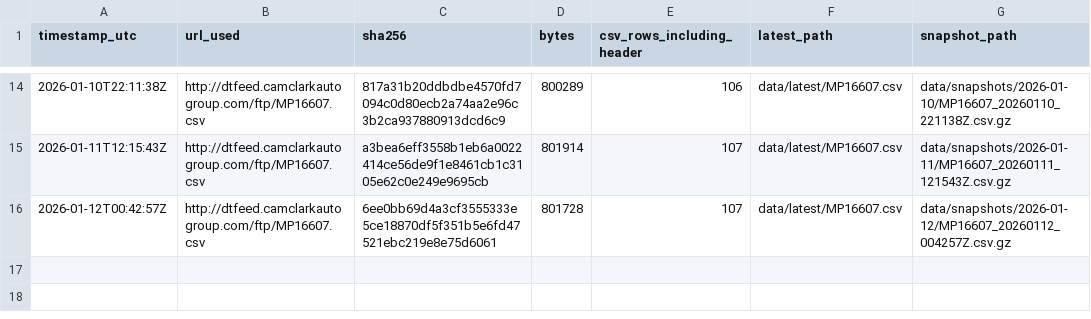
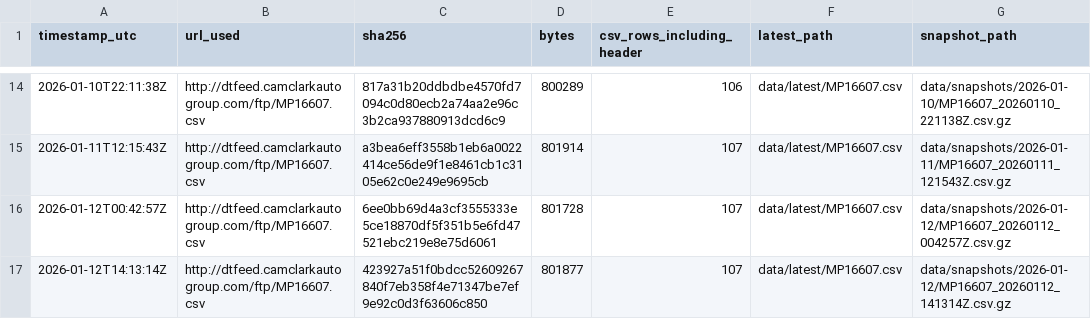
Before and after one commit to BabakRosewater/inventory_history, a CSV file: data/manifest.csv, drawn as a sheet; only a part is shown, gaps mark what is left out.

```diff
--- a/data/manifest.csv
+++ b/data/manifest.csv
@@ -16 +16,2 @@ timestamp_utc,url_used,sha256,bytes,csv_rows_including_header,latest_path,snapsh
 2026-01-12T00:42:57Z,http://dtfeed.camclarkautogroup.com/ftp/MP16607.csv,6ee0bb69d4a3cf3555333e5ce18870df5f351b5e6fd47521ebc219e8e75d6061,801728,107,data/latest/MP16607.csv,data/snapshots/2026-01-12/MP16607_20260112_004257Z.csv.gz
+2026-01-12T14:13:14Z,http://dtfeed.camclarkautogroup.com/ftp/MP16607.csv,423927a51f0bdcc52609267840f7eb358f4e71347be7ef9e92c0d3f63606c850,801877,107,data/latest/MP16607.csv,data/snapshots/2026-01-12/MP16607_20260112_141314Z.csv.gz
```
Also changed, not shown: data/latest/MP16607.csv, data/latest/app_ready.csv, 3 other files.
